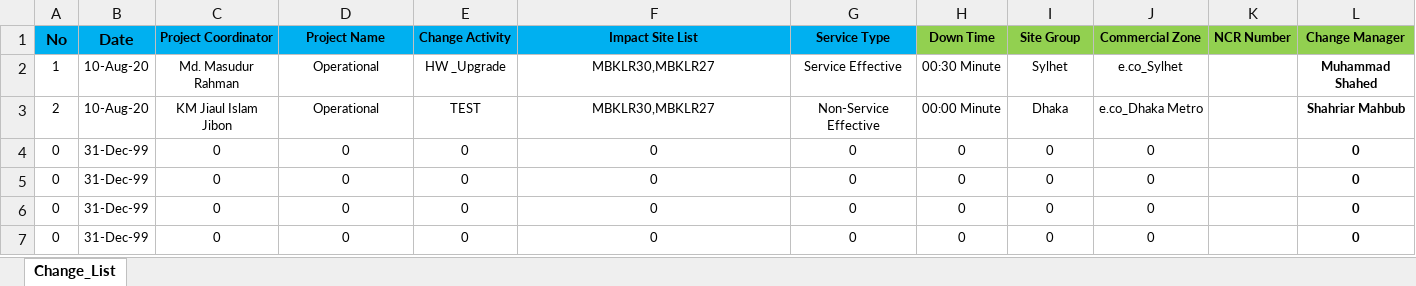
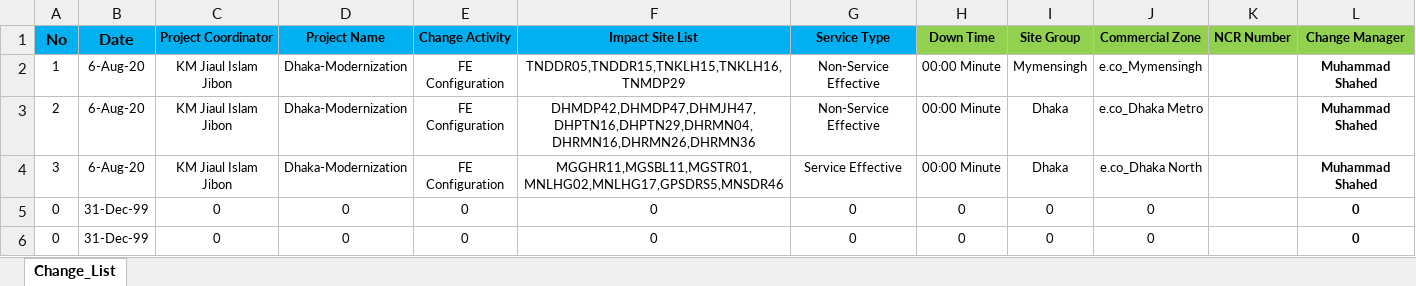
Before and after one commit to jiaulislam/AutoBotBMCRemedy, an Excel workbook: data_driver/Change_Requirement.xlsx, sheet Change_List, drawn as a sheet; only a part is shown; the shorter side is filled out with more unchanged rows; values as stored, in another font and other column widths than the file's, no borders; table styles not drawn; removed rows and columns are numbered as before the commit, all else as after; the diff names each change by its address in the sheet, - before the commit and + after, or states it on an @@ line.

```diff
--- a/data_driver/Change_Requirement.xlsx (sheet Change_List)
+++ b/data_driver/Change_Requirement.xlsx (sheet Change_List)
-B2:B3 (Date): 10-Aug-20
+B2:B3 (Date): 6-Aug-20
-C2 (Project Coordinator): Md. Masudur Rahman
+C2 (Project Coordinator): KM Jiaul Islam Jibon
-D2:D3 (Project Name): Operational
+D2:D3 (Project Name): Dhaka-Modernization
-E2 (Change Activity): HW _Upgrade
+E2 (Change Activity): FE Configuration
-F2 (Impact Site List): MBKLR30,MBKLR27
+F2 (Impact Site List): TNDDR05,TNDDR15,TNKLH15,TNKLH16,TNMDP29
-G2 (Service Type): Service Effective
+G2 (Service Type): Non-Service Effective
-H2 (Down Time): 00:30 Minute
+H2 (Down Time): 00:00 Minute
-I2 (Site Group): Sylhet
+I2 (Site Group): Mymensingh
-J2 (Commercial Zone): e.co_Sylhet
+J2 (Commercial Zone): e.co_Mymensingh
-E3 (Change Activity): TEST
+E3 (Change Activity): FE Configuration
-F3 (Impact Site List): MBKLR30,MBKLR27
+F3 (Impact Site List): DHMDP42,DHMDP47,DHMJH47,DHPTN16,DHPTN29,DHRMN04,DHRMN16,DHRMN26,DHRMN36
-L3 (Change Manager): Shahriar Mahbub
+L3 (Change Manager): Muhammad Shahed
-row 4: 0 | 31-Dec-99 | 0 | 0 | 0 | 0 | 0 | 0 | 0 | 0 |  | 0
+row 4: 3 | 6-Aug-20 | KM Jiaul Islam Jibon | Dhaka-Modernization | FE Configuration | MGGHR11,MGSBL11,MGSTR01,MNLHG02,MNLHG17,GPSDRS5,MNSDR46 | Service Effective | 00:00 Minute | Dhaka | e.co_Dhaka North |  | Muhammad Shahed
```
Also changed, not shown: data_driver/Change_Request_List.xlsx, 6 other files.
